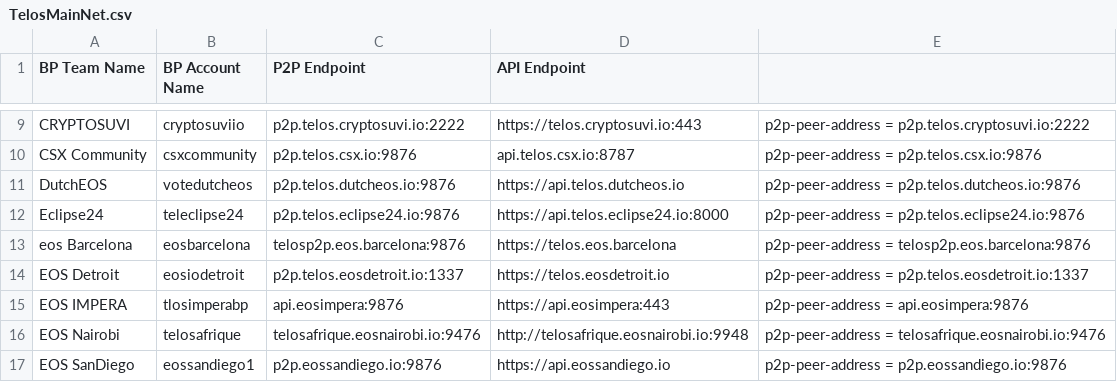
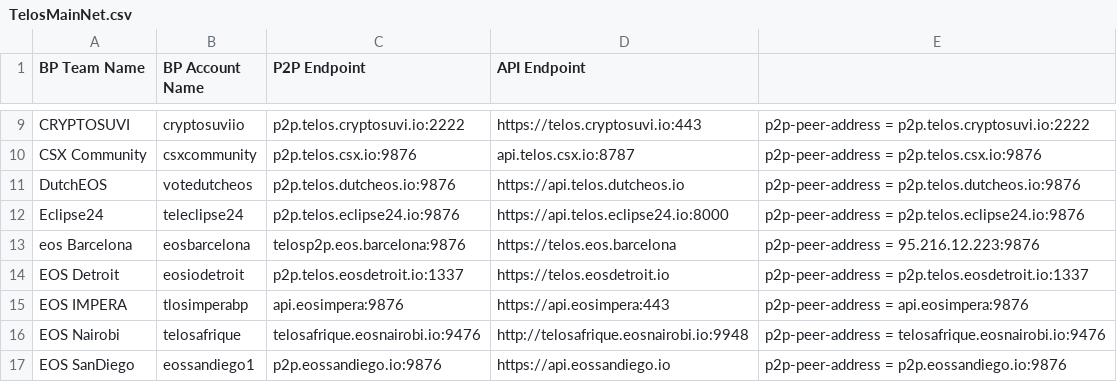
Before and after one commit to telosnetwork/api-p2p-nodes, a CSV file: TelosMainNet.csv, drawn as a sheet; only a part is shown, gaps mark what is left out.

Commit message:
Updated p2p

```diff
--- a/TelosMainNet.csv
+++ b/TelosMainNet.csv
@@ -12,3 +12,3 @@ DutchEOS,votedutcheos,p2p.telos.dutcheos.io:9876,https://api.telos.dutcheos.io,p
 Eclipse24,teleclipse24,p2p.telos.eclipse24.io:9876,https://api.telos.eclipse24.io:8000,p2p-peer-address = p2p.telos.eclipse24.io:9876
-eos Barcelona,eosbarcelona,telosp2p.eos.barcelona:9876,https://telos.eos.barcelona,p2p-peer-address = telosp2p.eos.barcelona:9876
+eos Barcelona,eosbarcelona,telosp2p.eos.barcelona:9876,https://telos.eos.barcelona,p2p-peer-address = 95.216.12.223:9876
 EOS Detroit,eosiodetroit,p2p.telos.eosdetroit.io:1337,https://telos.eosdetroit.io,p2p-peer-address = p2p.telos.eosdetroit.io:1337
```
